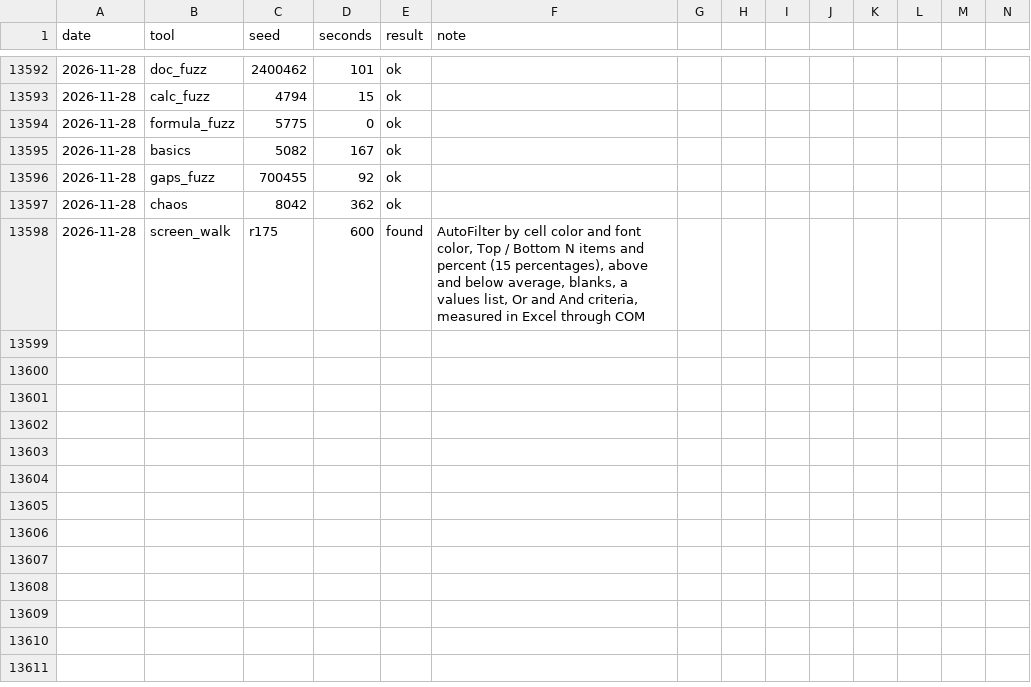
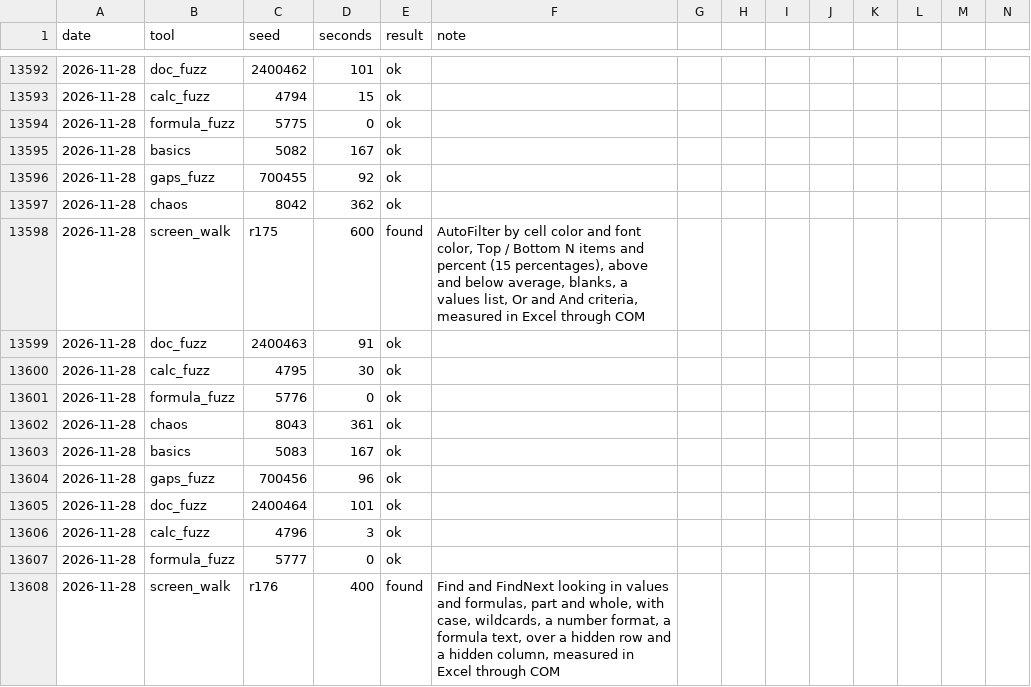
Before and after one commit to ycgrid/ycgrid, a CSV file: docs/random-runs.csv, drawn as a sheet; only a part is shown, gaps mark what is left out; rows hold the shown columns only; the diff names each change by its address in the sheet, - before the commit and + after, or states it on an @@ line.

Commit message:
Find looking in values passes over hidden rows and columns, as Excel does
Excel 16 searches what the sheet shows with Look in: Values and finds hidden cells only with Look in:
Formulas (measured through Range.Find and FindNext).

```diff
--- a/docs/random-runs.csv
+++ b/docs/random-runs.csv
+row 13599: 2026-11-28 | doc_fuzz | 2400463 | 91 | ok
+row 13600: 2026-11-28 | calc_fuzz | 4795 | 30 | ok
+row 13601: 2026-11-28 | formula_fuzz | 5776 | 0 | ok
+row 13602: 2026-11-28 | chaos | 8043 | 361 | ok
+row 13603: 2026-11-28 | basics | 5083 | 167 | ok
+row 13604: 2026-11-28 | gaps_fuzz | 700456 | 96 | ok
+row 13605: 2026-11-28 | doc_fuzz | 2400464 | 101 | ok
+row 13606: 2026-11-28 | calc_fuzz | 4796 | 3 | ok
+row 13607: 2026-11-28 | formula_fuzz | 5777 | 0 | ok
+row 13608: 2026-11-28 | screen_walk | r176 | 400 | found | Find and FindNext looking in values and formulas, part and whole, with case, wildcards, a number format, a formula text, over a hidden row and a hidden column, measured in Excel through COM
```
Also changed, not shown: docs/random-findings.csv, 3 other files.
